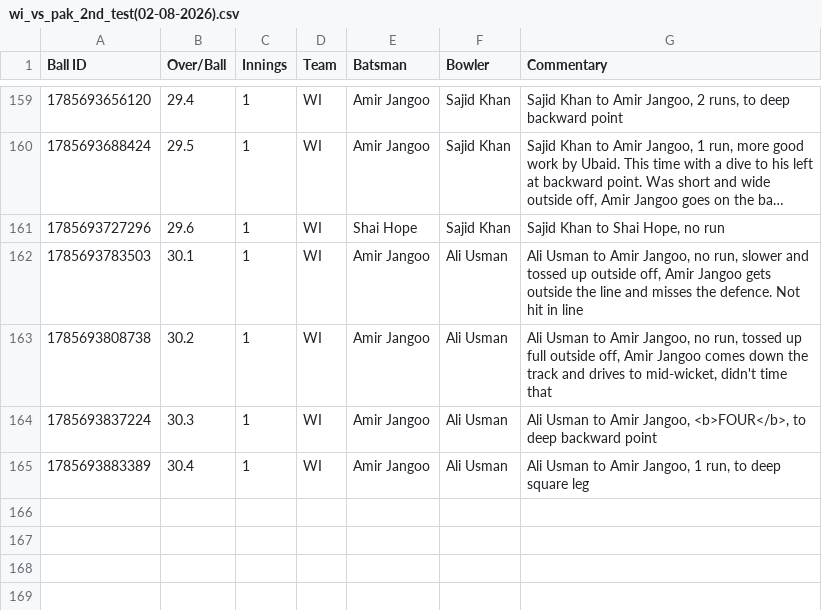
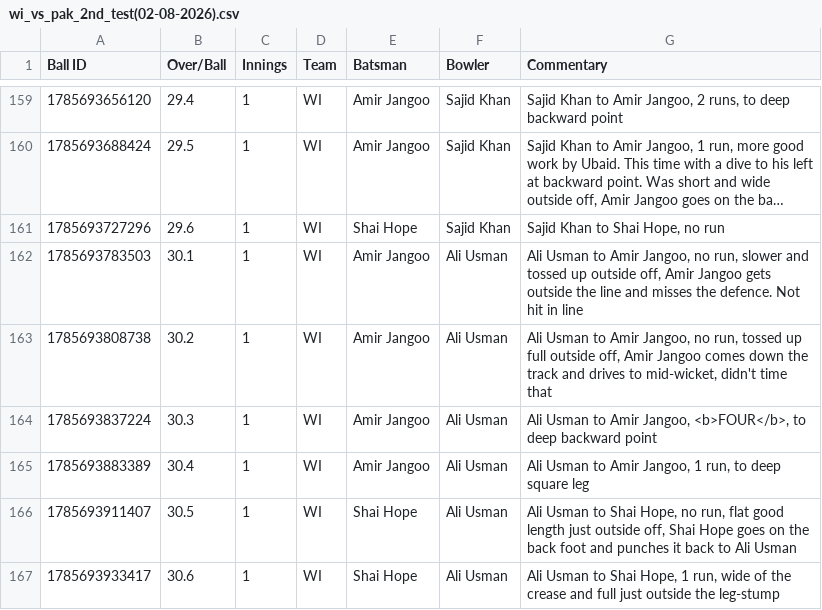
Before and after one commit to heisenricher/cricket_data, a CSV file: wi_vs_pak_2nd_test(02-08-2026).csv, drawn as a sheet; only a part is shown, gaps mark what is left out; long unchanged cells end in …; the diff names each change by its address in the sheet, - before the commit and + after, or states it on an @@ line.

```diff
--- a/wi_vs_pak_2nd_test(02-08-2026).csv
+++ b/wi_vs_pak_2nd_test(02-08-2026).csv
+row 166: 1785693911407 | 30.5 | 1 | WI | Shai Hope | Ali Usman | Ali Usman to Shai Hope, no run, flat good length just outside off, Shai Hope goes on the back foot and punches it back to Ali Usman
+row 167: 1785693933417 | 30.6 | 1 | WI | Shai Hope | Ali Usman | Ali Usman to Shai Hope, 1 run, wide of the crease and full just outside the leg-stump
```
